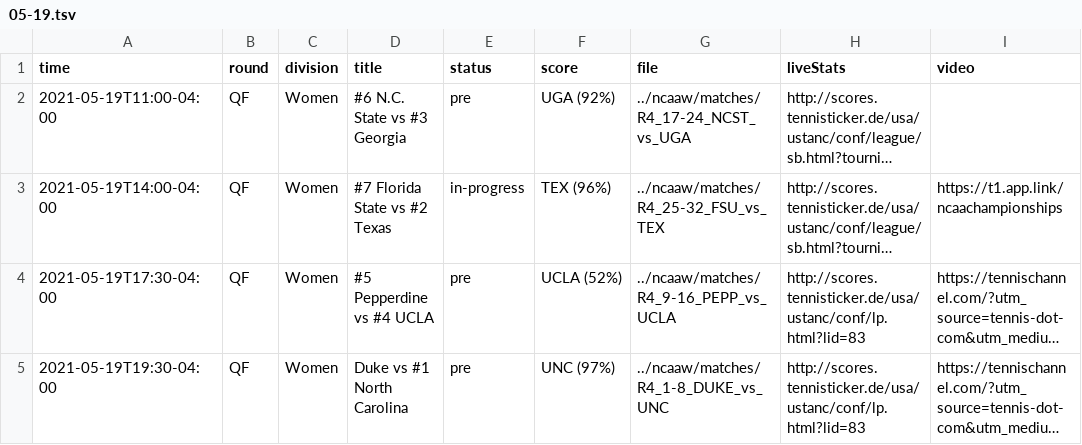
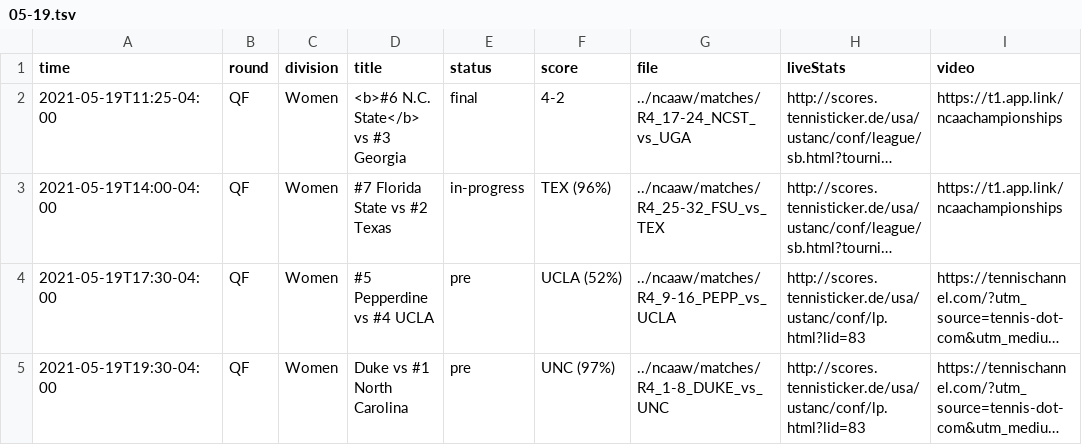
Before and after one commit to slam10s/may-madness, a TSV file: data/2020-21/schedule/05-19.tsv, drawn as a sheet; only a part is shown; long unchanged cells end in …; the diff names each change by its address in the sheet, - before the commit and + after, or states it on an @@ line.

```diff
--- a/data/2020-21/schedule/05-19.tsv
+++ b/data/2020-21/schedule/05-19.tsv
-A2 (time): 2021-05-19T11:00-04:00
+A2 (time): 2021-05-19T11:25-04:00
-D2 (title): #6 N.C. State vs #3 Georgia
+D2 (title): <b>#6 N.C. State</b> vs #3 Georgia
-E2 (status): pre
+E2 (status): final
-F2 (score): UGA (92%)
+F2 (score): 4-2
-I2 (video): (empty)
+I2 (video): https://t1.app.link/ncaachampionships
```
Also changed, not shown: data/2020-21/ncaaw/schedule.tsv, 5 other files.
